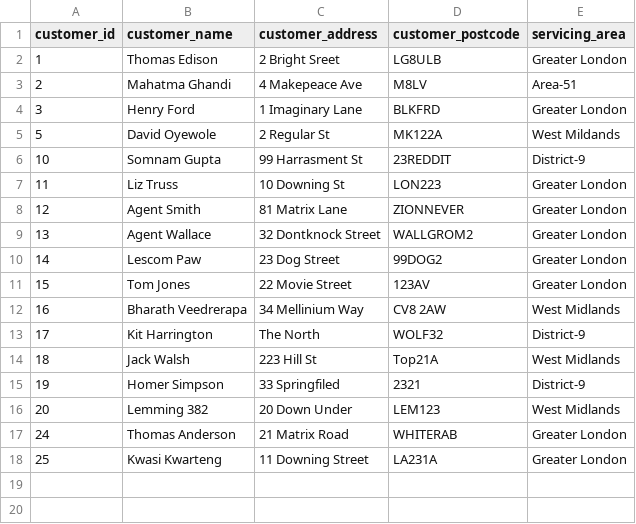
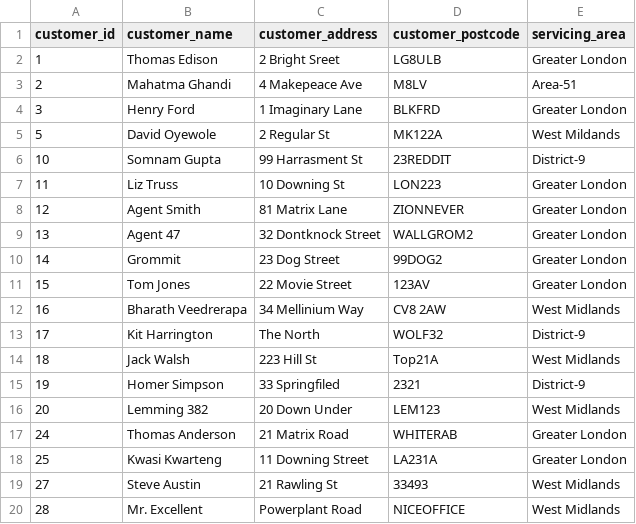
Before and after one commit to jtan5/JLR-mini-project, a CSV file: data/customers.csv, drawn as a sheet.

```diff
--- a/data/customers.csv
+++ b/data/customers.csv
@@ -8,4 +8,4 @@ customer_id,customer_name,customer_address,customer_postcode,servicing_area
 12,Agent Smith,81 Matrix Lane,ZIONNEVER,Greater London
-13,Agent Wallace,32 Dontknock Street,WALLGROM2,Greater London
-14,Lescom Paw,23 Dog Street,99DOG2,Greater London
+13,Agent 47,32 Dontknock Street,WALLGROM2,Greater London
+14,Grommit,23 Dog Street,99DOG2,Greater London
 15,Tom Jones,22 Movie Street,123AV,Greater London
@@ -18 +18,3 @@ customer_id,customer_name,customer_address,customer_postcode,servicing_area
 25,Kwasi Kwarteng,11 Downing Street,LA231A,Greater London
+27,Steve Austin,21 Rawling St,33493,West Midlands
+28,Mr. Excellent,Powerplant Road,NICEOFFICE,West Midlands
```
Also changed, not shown: data/orders.csv, data/products.csv, 1 other file.
